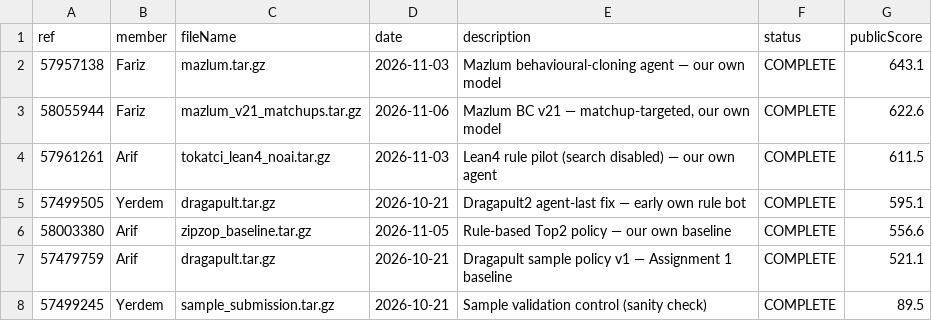
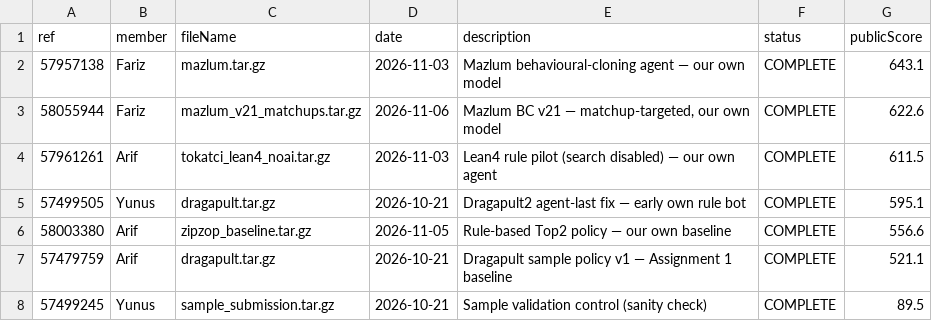
Before and after one commit to arifs122/GROUP05_CENG313, a CSV file: submissions/kaggle_submissions.csv, drawn as a sheet.

Commit message:
Rename Yerdem to Yunus in team docs and score proof

```diff
--- a/submissions/kaggle_submissions.csv
+++ b/submissions/kaggle_submissions.csv
@@ -4,5 +4,5 @@ ref,member,fileName,date,description,status,publicScore
 57961261,Arif,tokatci_lean4_noai.tar.gz,2026-11-03,"Lean4 rule pilot (search disabled) — our own agent",COMPLETE,611.5
-57499505,Yerdem,dragapult.tar.gz,2026-10-21,"Dragapult2 agent-last fix — early own rule bot",COMPLETE,595.1
+57499505,Yunus,dragapult.tar.gz,2026-10-21,"Dragapult2 agent-last fix — early own rule bot",COMPLETE,595.1
 58003380,Arif,zipzop_baseline.tar.gz,2026-11-05,"Rule-based Top2 policy — our own baseline",COMPLETE,556.6
 57479759,Arif,dragapult.tar.gz,2026-10-21,"Dragapult sample policy v1 — Assignment 1 baseline",COMPLETE,521.1
-57499245,Yerdem,sample_submission.tar.gz,2026-10-21,"Sample validation control (sanity check)",COMPLETE,89.5
+57499245,Yunus,sample_submission.tar.gz,2026-10-21,"Sample validation control (sanity check)",COMPLETE,89.5
```
Also changed, not shown: 3 other files.
